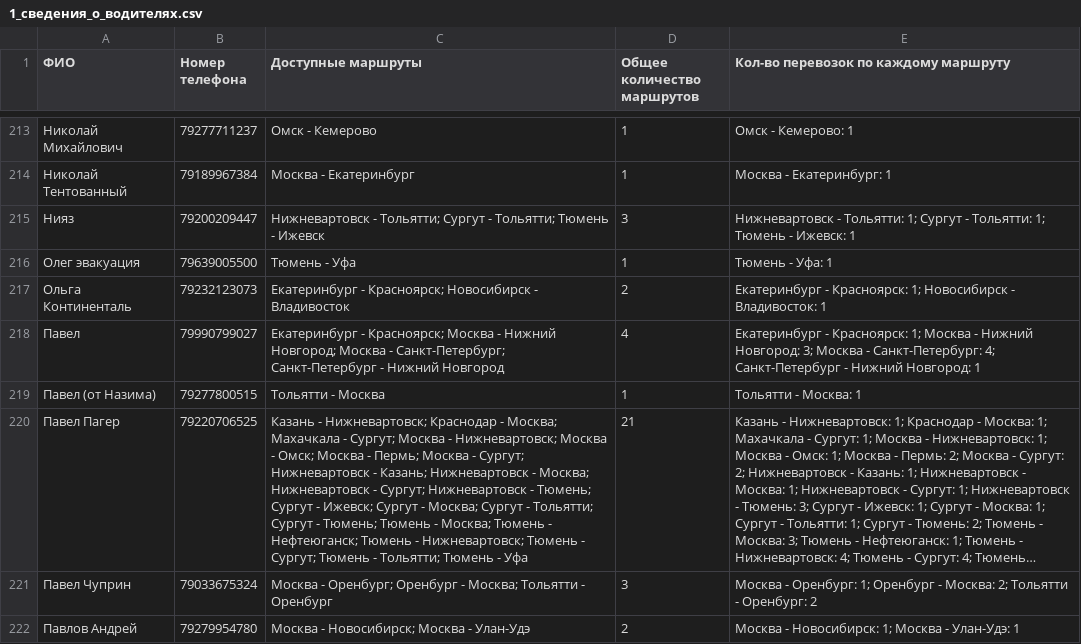
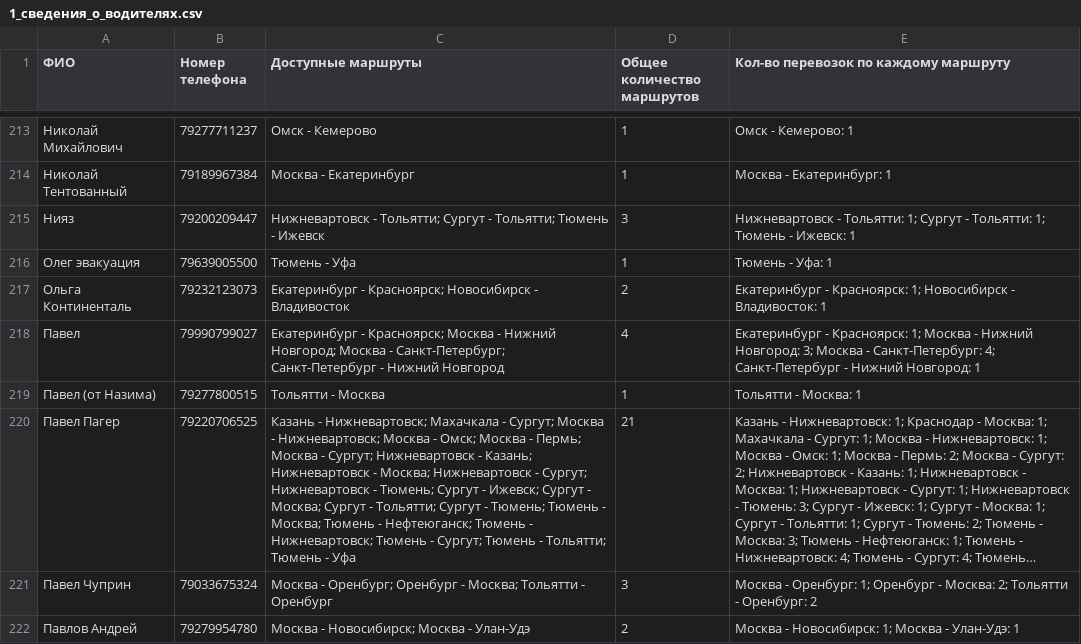
Before and after one commit to qwezyid/TimDispatcher, a CSV file: public/data/1_сведения_о_водителях.csv, drawn as a sheet; only a part is shown, gaps mark what is left out; long unchanged cells end in …; the diff names each change by its address in the sheet, - before the commit and + after, or states it on an @@ line.

Commit message:
Update 1_сведения_о_водителях.csv

```diff
--- a/public/data/1_сведения_о_водителях.csv
+++ b/public/data/1_сведения_о_водителях.csv
-C220 (Доступные маршруты): …- Нижневартовск; Краснодар - Москва; Махачкала -…
+C220 (Доступные маршруты): …- Нижневартовск; Махачкала -…
```
